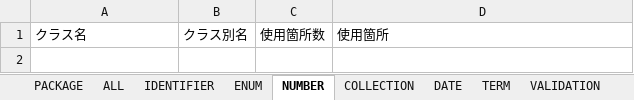
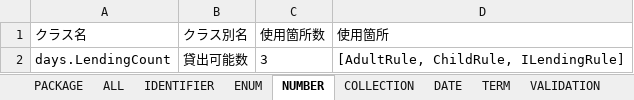
Before and after one commit to muto-jo/drr-juku-kadai, an Excel workbook: build/jig/business-rule.xlsx, sheet NUMBER, drawn as a sheet; values as stored, in another font and other column widths than the file's, no borders; the diff names each change by its address in the sheet, - before the commit and + after, or states it on an @@ line.

```diff
--- a/build/jig/business-rule.xlsx (sheet NUMBER)
+++ b/build/jig/business-rule.xlsx (sheet NUMBER)
+row 2: days.LendingCount | 貸出可能数 | 3 | [AdultRule, ChildRule, ILendingRule]
```
Also changed, not shown: sheet 注意メソッド, sheet ALL, sheet PACKAGE, sheet ENUM, build/jig/application.xlsx, 33 other files.
